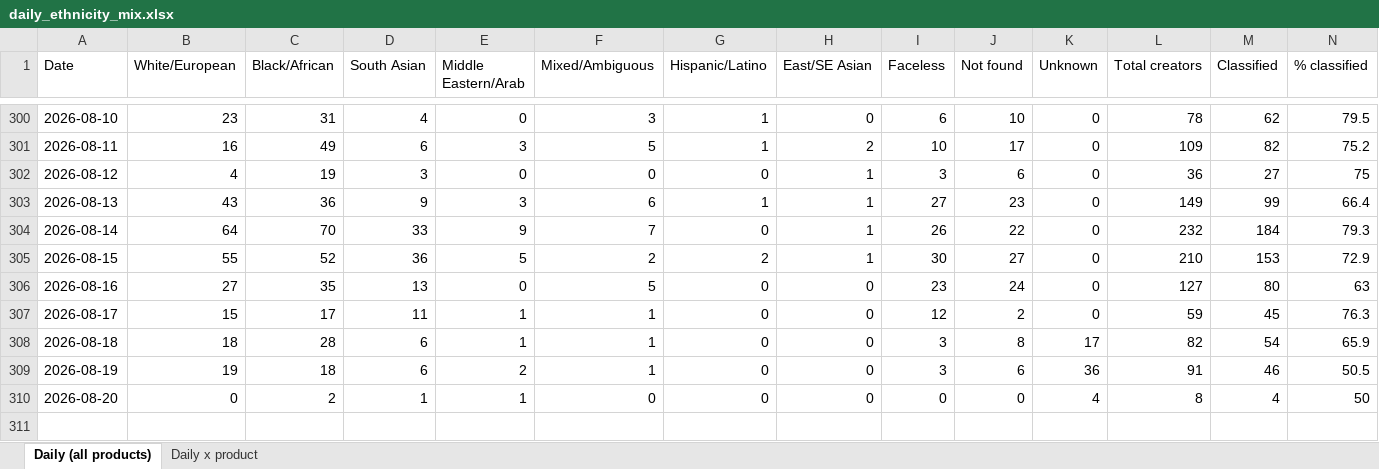
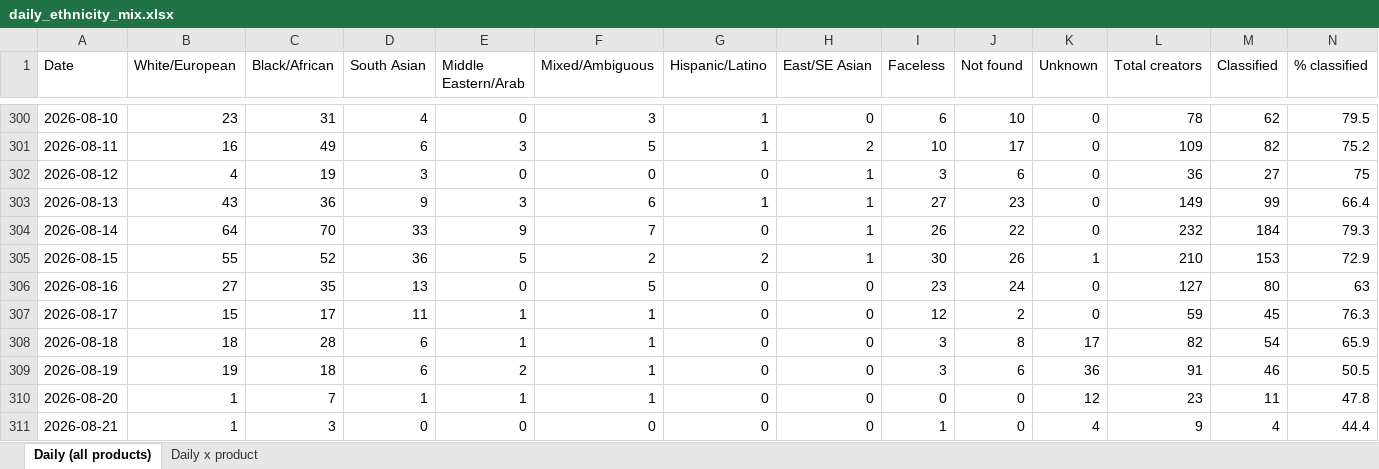
Before and after one commit to aviralgarg-commits/vahdam-sampling-dashboard, an Excel workbook: daily_ethnicity_mix.xlsx, sheet Daily (all products), drawn as a sheet; only a part is shown, gaps mark what is left out; values as stored, in another font and other column widths than the file's, no borders; the diff names each change by its address in the sheet, - before the commit and + after, or states it on an @@ line.

```diff
--- a/daily_ethnicity_mix.xlsx (sheet Daily (all products))
+++ b/daily_ethnicity_mix.xlsx (sheet Daily (all products))
-J305 (Not found): 27
+J305 (Not found): 26
-K305 (Unknown): 0
+K305 (Unknown): 1
-B310 (White/European): 0
+B310 (White/European): 1
-C310 (Black/African): 2
+C310 (Black/African): 7
-F310 (Mixed/Ambiguous): 0
+F310 (Mixed/Ambiguous): 1
-K310 (Unknown): 4
+K310 (Unknown): 12
-L310 (Total creators): 8
+L310 (Total creators): 23
-M310 (Classified): 4
+M310 (Classified): 11
-N310 (% classified): 50
+N310 (% classified): 47.8
+row 311: 2026-08-21 | 1 | 3 | 0 | 0 | 0 | 0 | 0 | 1 | 0 | 4 | 9 | 4 | 44.4
```
Also changed, not shown: sheet Daily x product, chase_list.xlsx, creator_monthly_video_gmv.xlsx, 12 other files.
